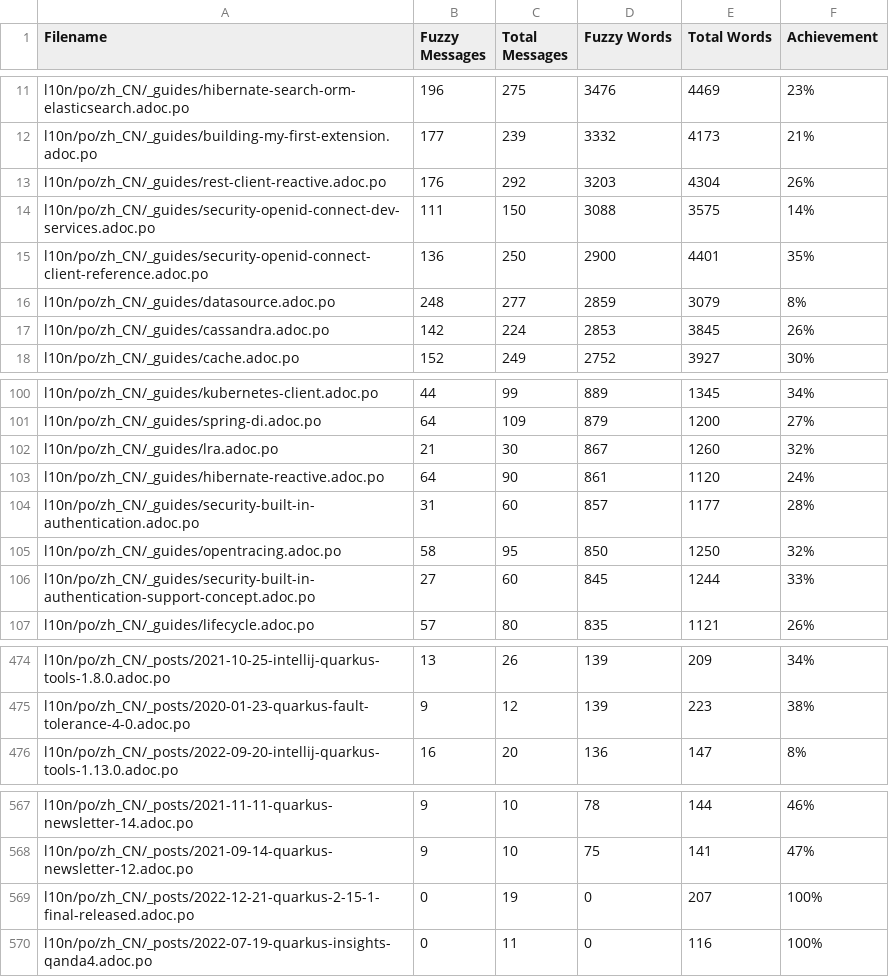
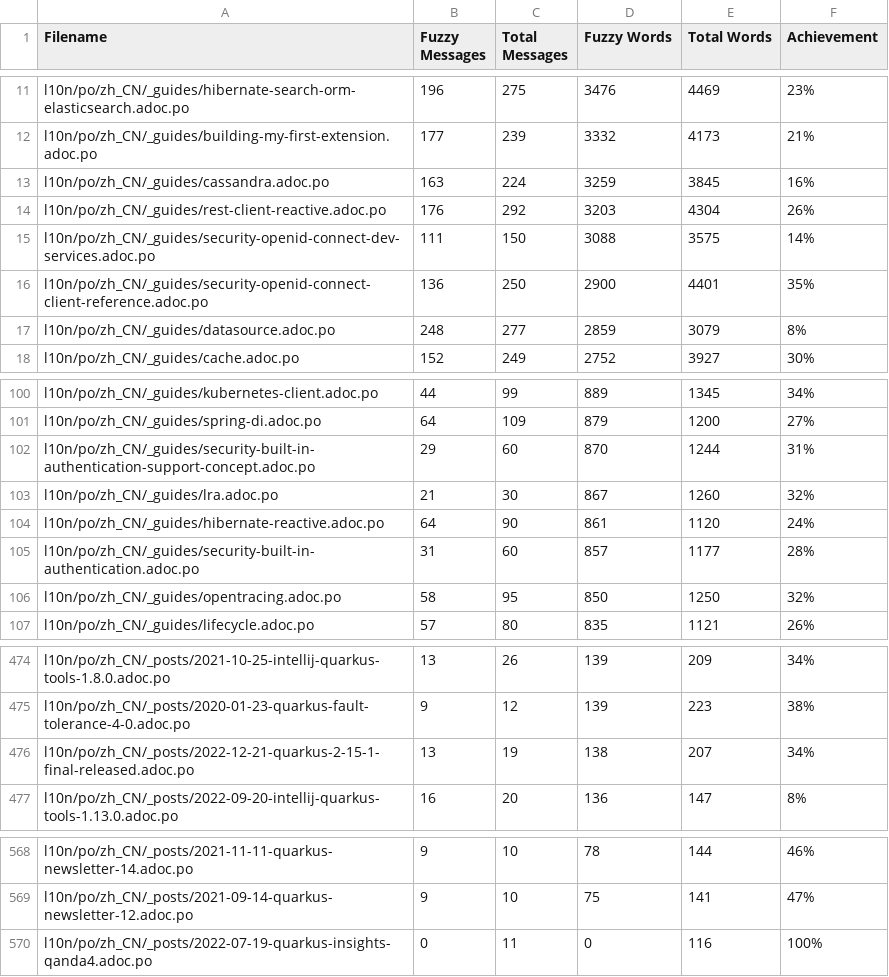
Before and after one commit to quarkusio/cn.quarkus.io, a CSV file: l10n/stats/translation-sorted-by-fuzzy-words.csv, drawn as a sheet; only a part is shown, gaps mark what is left out; removed rows and columns are numbered as before the commit, all else as after; the diff names each change by its address in the sheet, - before the commit and + after, or states it on an @@ line.

Commit message:
Update translation stats

```diff
--- a/l10n/stats/translation-sorted-by-fuzzy-words.csv
+++ b/l10n/stats/translation-sorted-by-fuzzy-words.csv
+row 13: l10n/po/zh_CN/_guides/cassandra.adoc.po | 163 | 224 | 3259 | 3845 | 16%
-row 17: l10n/po/zh_CN/_guides/cassandra.adoc.po | 142 | 224 | 2853 | 3845 | 26%
+row 102: l10n/po/zh_CN/_guides/security-built-in-authentication-support-concept.adoc.po | 29 | 60 | 870 | 1244 | 31%
-row 106: l10n/po/zh_CN/_guides/security-built-in-authentication-support-concept.adoc.po | 27 | 60 | 845 | 1244 | 33%
+row 476: l10n/po/zh_CN/_posts/2022-12-21-quarkus-2-15-1-final-released.adoc.po | 13 | 19 | 138 | 207 | 34%
-row 569: l10n/po/zh_CN/_posts/2022-12-21-quarkus-2-15-1-final-released.adoc.po | 0 | 19 | 0 | 207 | 100%
```
Also changed, not shown: l10n/stats/translation.csv.
